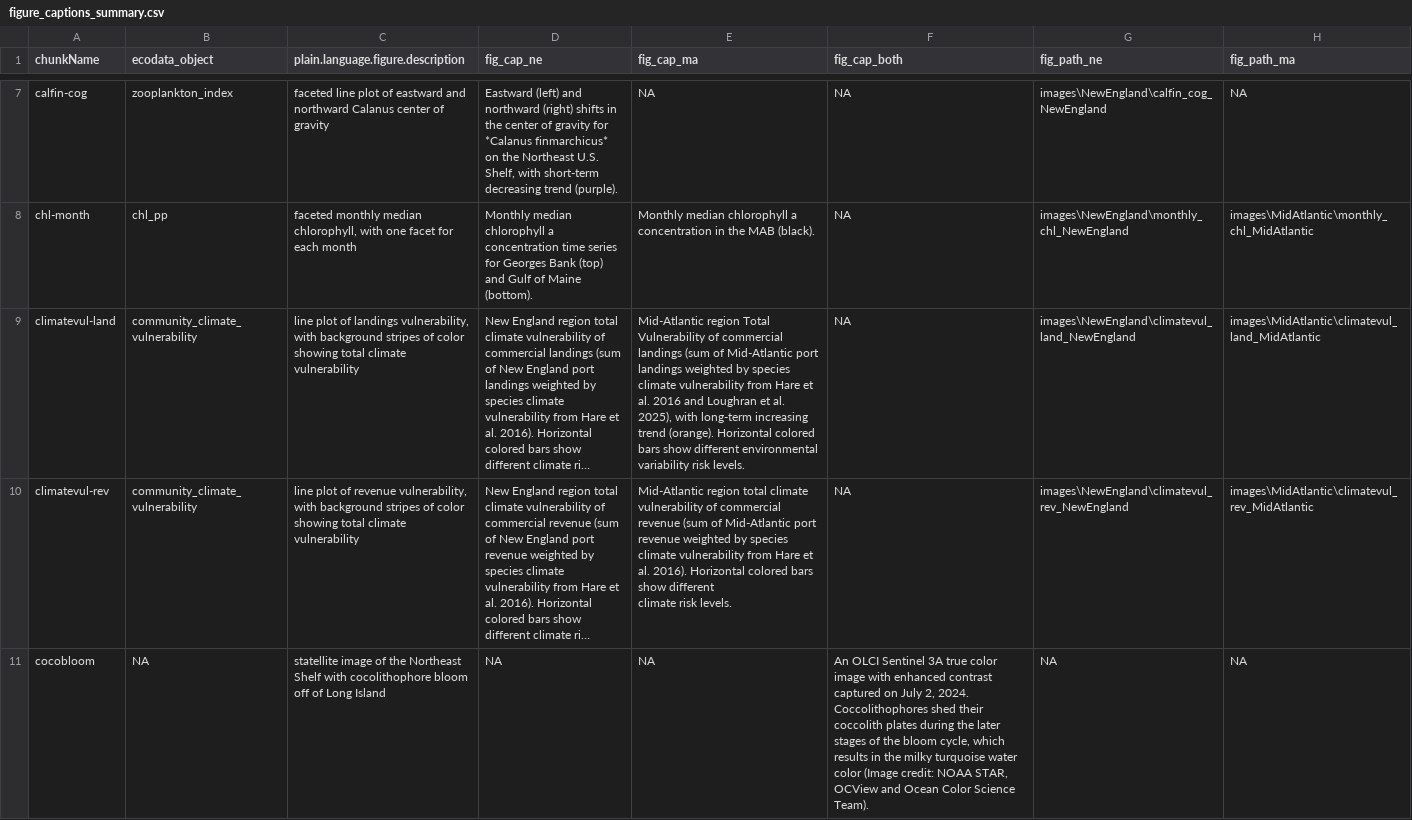
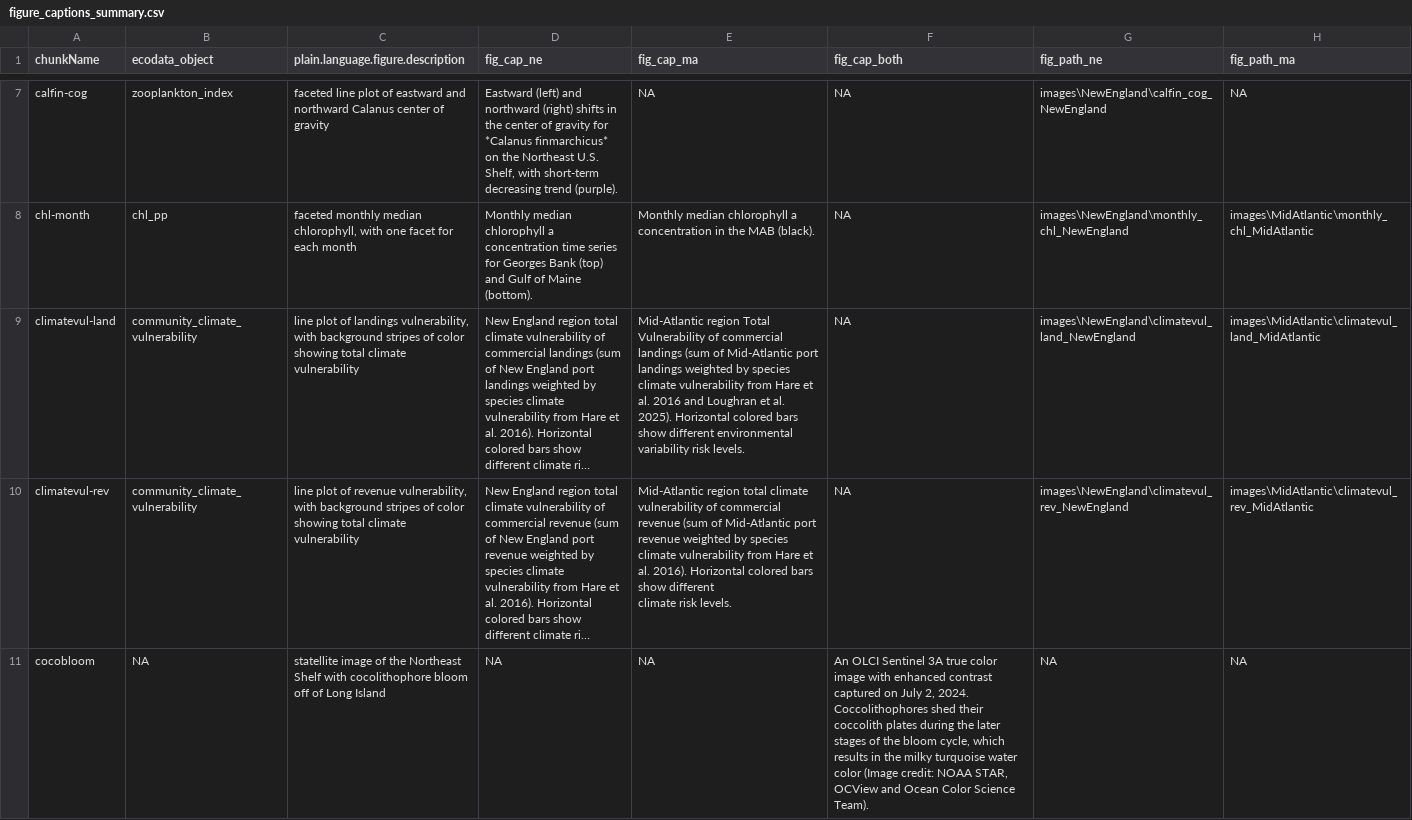
Before and after one commit to NEFSC/READ-EDAB-SOE_reports, a CSV file: utils/figure_captions_summary.csv, drawn as a sheet; only a part is shown, gaps mark what is left out; long unchanged cells end in …; the diff covers the shown part only; the diff names each change by its address in the sheet, - before the commit and + after, or states it on an @@ line.

```diff
--- a/utils/figure_captions_summary.csv
+++ b/utils/figure_captions_summary.csv
-E9 (fig_cap_ma): …et al. 2025), with long-term increasing trend (orange). Horizontal colored…
+E9 (fig_cap_ma): …et al. 2025). Horizontal colored…
```
Also changed, not shown: 1 edited cell elsewhere in this file, 5 other files.
